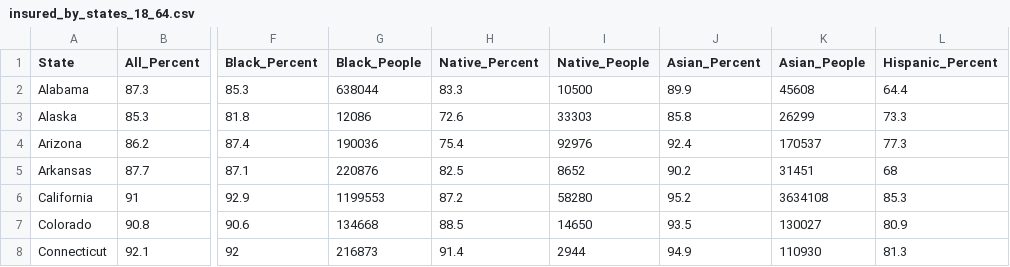
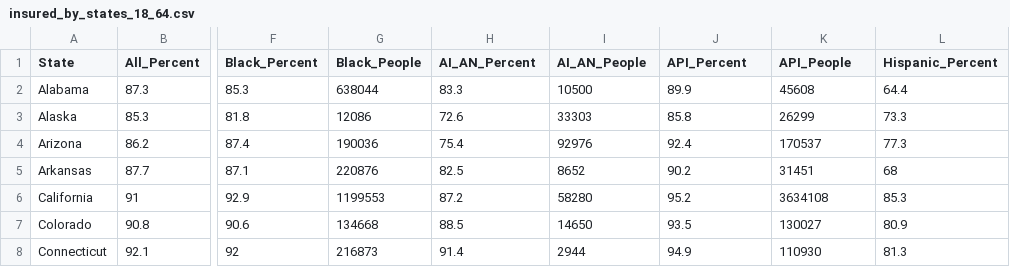
Before and after one commit to qarnac/cs201, a CSV file: insured_by_states_18_64.csv, drawn as a sheet; only a part is shown, gaps mark what is left out; the diff names each change by its address in the sheet, - before the commit and + after, or states it on an @@ line.

Commit message:
Update insured_by_states_18_64.csv
adjusted AIAN and API

```diff
--- a/insured_by_states_18_64.csv
+++ b/insured_by_states_18_64.csv
-H1: Native_Percent
+H1: AI_AN_Percent
-I1: Native_People
+I1: AI_AN_People
-J1: Asian_Percent
+J1: API_Percent
-K1: Asian_People
+K1: API_People
```
